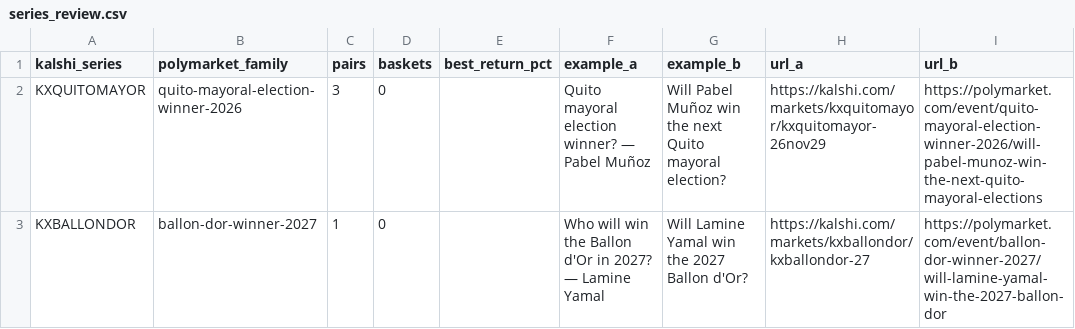
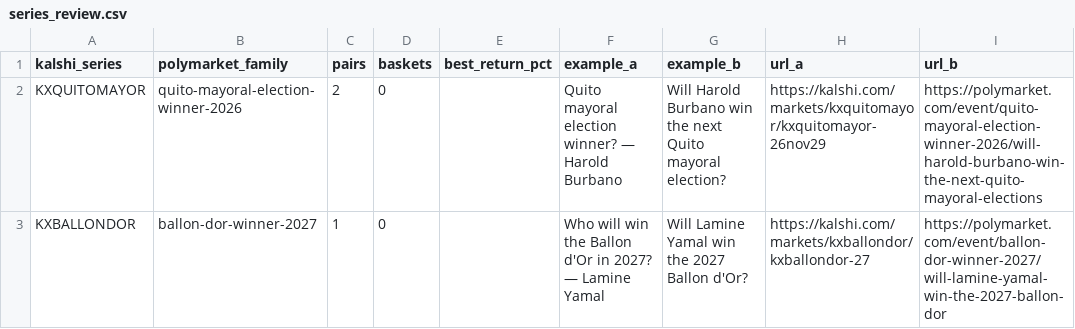
Before and after one commit to pjmerica/pred-arbitrage, a CSV file: data/processed/series_review.csv, drawn as a sheet.

```diff
--- a/data/processed/series_review.csv
+++ b/data/processed/series_review.csv
@@ -1,3 +1,3 @@
 kalshi_series,polymarket_family,pairs,baskets,best_return_pct,example_a,example_b,url_a,url_b
-KXQUITOMAYOR,quito-mayoral-election-winner-2026,3,0,,Quito mayoral election winner? — Pabel Muñoz,Will Pabel Muñoz win the next Quito mayoral election?,https://kalshi.com/markets/kxquitomayor/kxquitomayor-26nov29,https://polymarket.com/event/quito-mayoral-election-winner-2026/will-pabel-munoz-win-the-next-quito-mayoral-elections
+KXQUITOMAYOR,quito-mayoral-election-winner-2026,2,0,,Quito mayoral election winner? — Harold Burbano,Will Harold Burbano win the next Quito mayoral election?,https://kalshi.com/markets/kxquitomayor/kxquitomayor-26nov29,https://polymarket.com/event/quito-mayoral-election-winner-2026/will-harold-burbano-win-the-next-quito-mayoral-elections
 KXBALLONDOR,ballon-dor-winner-2027,1,0,,Who will win the Ballon d'Or in 2027? — Lamine Yamal,Will Lamine Yamal win the 2027 Ballon d'Or?,https://kalshi.com/markets/kxballondor/kxballondor-27,https://polymarket.com/event/ballon-dor-winner-2027/will-lamine-yamal-win-the-2027-ballon-dor
```
Also changed, not shown: data/raw/predictit_markets.csv, 2 other files.
